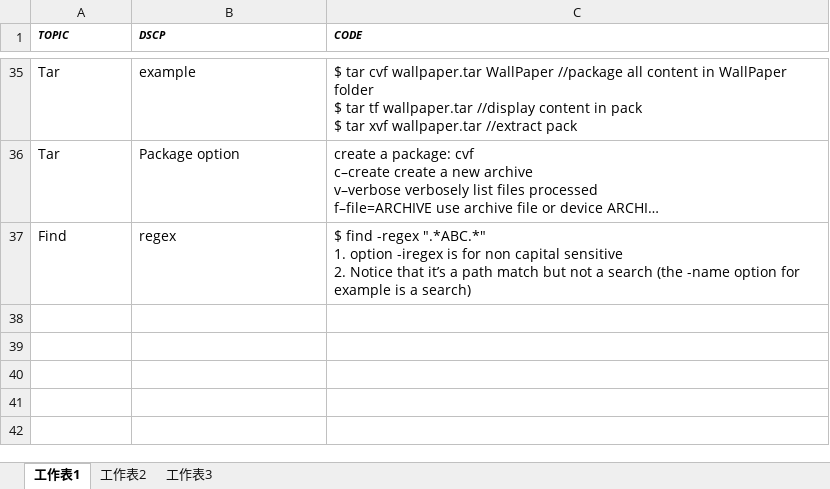
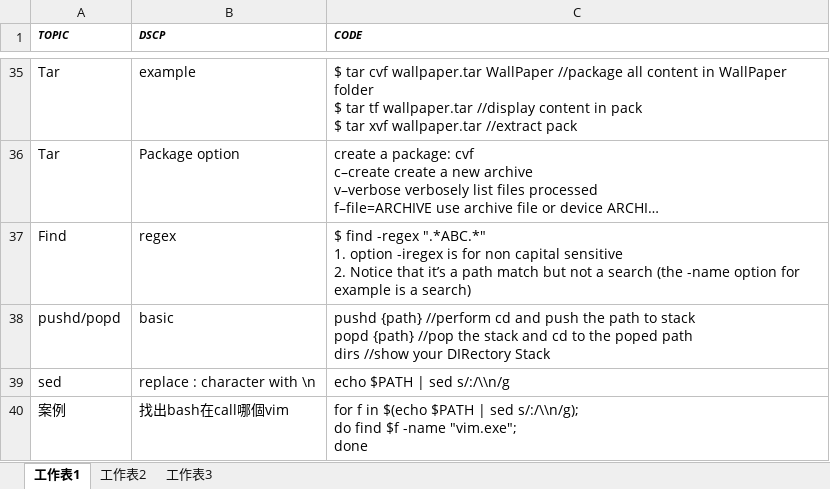
Before and after one commit to mylesieong/code_library, an Excel workbook: bash_lib.xlsx, sheet 工作表1, drawn as a sheet; only a part is shown, gaps mark what is left out; long unchanged cells end in …; values as stored, in another font and other column widths than the file's, no borders; ↵ is a line break in a cell; the diff names each change by its address in the sheet, - before the commit and + after, or states it on an @@ line.

Commit message:
Add bash entry about pushd/popd/dirs, sed replace and a case

```diff
--- a/bash_lib.xlsx (sheet 工作表1)
+++ b/bash_lib.xlsx (sheet 工作表1)
+row 38: pushd/popd | basic | pushd {path} //perform cd and push the path to stack ↵ popd {path} //pop the stack and cd to the poped path ↵ dirs //show your DIRectory Stack
+row 39: sed | replace : character with \n | echo $PATH | sed s/:/\\n/g
+row 40: 案例 | 找出bash在call哪個vim | for f in $(echo $PATH | sed s/:/\\n/g); ↵ do find $f -name "vim.exe"; ↵ done
```
